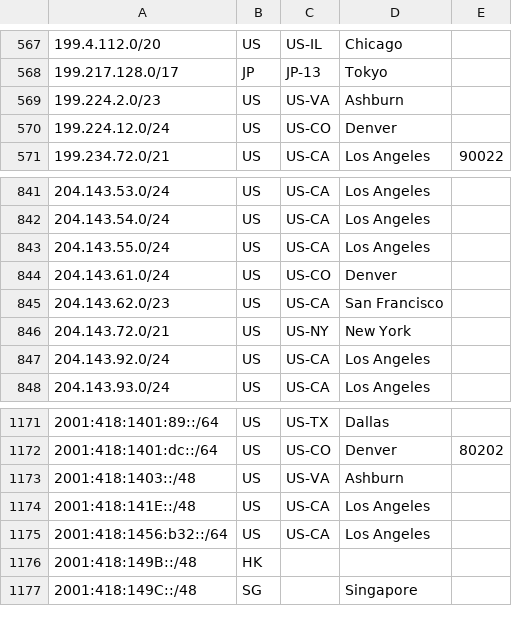
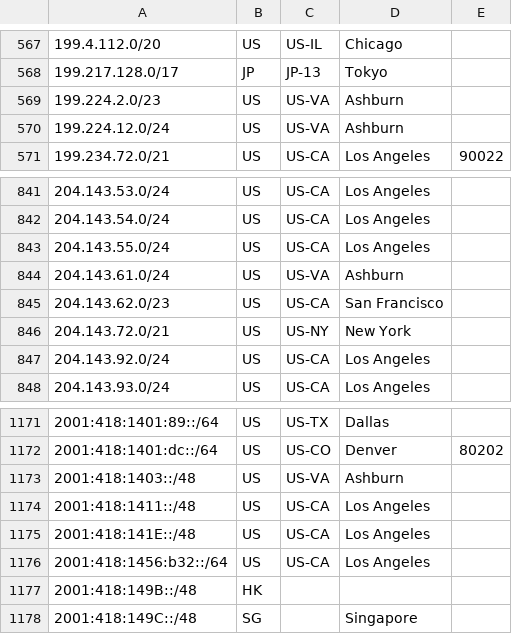
Before and after one commit to nttgin/geofeeds, a CSV file: geofeeds.csv, drawn as a sheet; only a part is shown, gaps mark what is left out; the diff covers the shown part only.

```diff
--- a/geofeeds.csv
+++ b/geofeeds.csv
@@ -569,3 +569,3 @@
 199.224.2.0/23,US,US-VA,Ashburn,
-199.224.12.0/24,US,US-CO,Denver,
+199.224.12.0/24,US,US-VA,Ashburn,
 199.234.72.0/21,US,US-CA,Los Angeles,90022
@@ -843,3 +843,3 @@
 204.143.55.0/24,US,US-CA,Los Angeles,
-204.143.61.0/24,US,US-CO,Denver,
+204.143.61.0/24,US,US-VA,Ashburn,
 204.143.62.0/23,US,US-CA,San Francisco,
@@ -1173,2 +1173,3 @@
 2001:418:1403::/48,US,US-VA,Ashburn,
+2001:418:1411::/48,US,US-CA,Los Angeles,
 2001:418:141E::/48,US,US-CA,Los Angeles,
```
Also changed, not shown: 22 edited cells elsewhere in this file.
